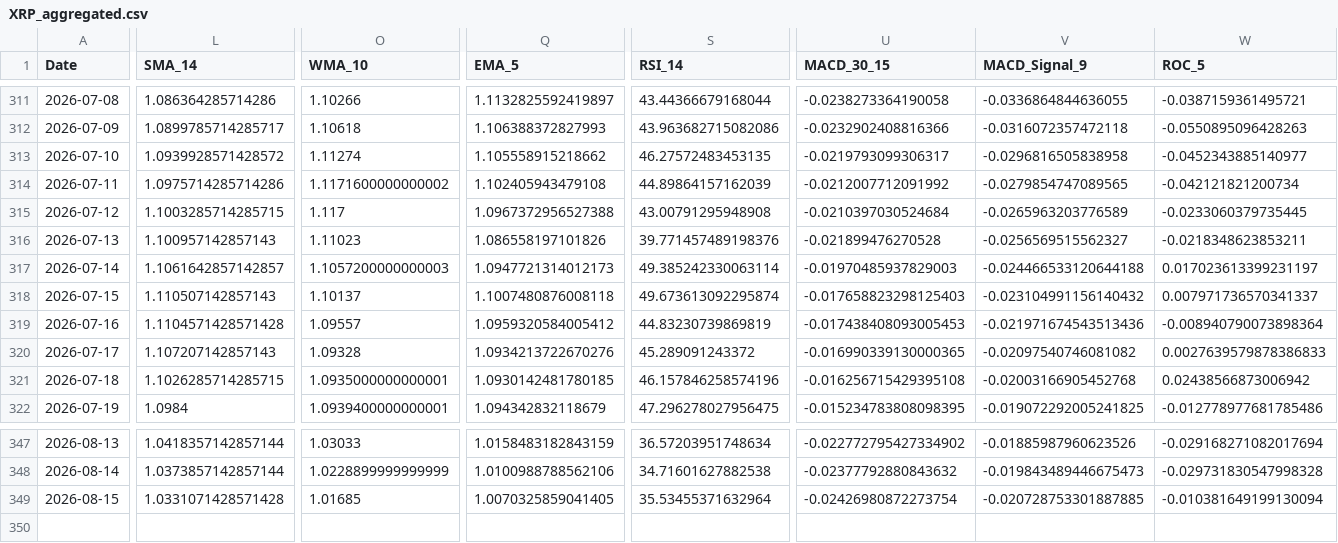
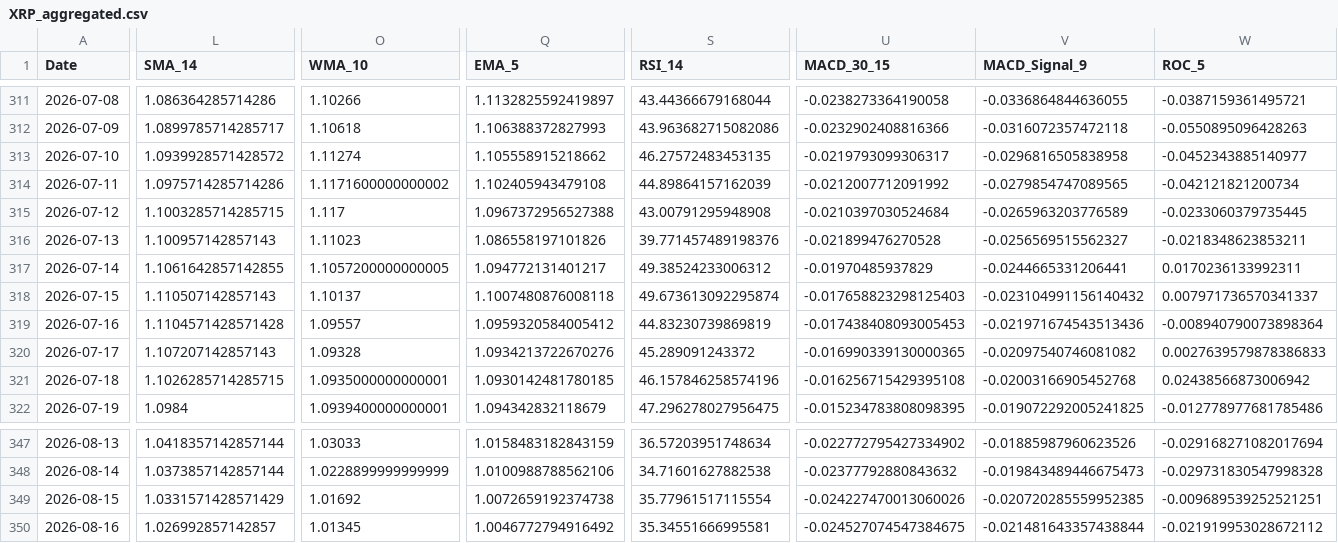
Before and after one commit to JintaoLiuorJoey/coinbase-ohlcv-data, a CSV file: data/XRP_aggregated.csv, drawn as a sheet; only a part is shown, gaps mark what is left out; rows hold the shown columns only; the diff covers the shown part only; the diff names each change by its address in the sheet, - before the commit and + after, or states it on an @@ line.

```diff
--- a/data/XRP_aggregated.csv
+++ b/data/XRP_aggregated.csv
-L317 (SMA_14): 1.1061642857142857
+L317 (SMA_14): 1.1061642857142855
-O317 (WMA_10): 1.1057200000000003
+O317 (WMA_10): 1.1057200000000005
-Q317 (EMA_5): 1.0947721314012173
+Q317 (EMA_5): 1.094772131401217
-S317 (RSI_14): 49.385242330063114
+S317 (RSI_14): 49.38524233006312
-U317 (MACD_30_15): -0.01970485937829003
+U317 (MACD_30_15): -0.01970485937829
-V317 (MACD_Signal_9): -0.024466533120644188
+V317 (MACD_Signal_9): -0.0244665331206441
-W317 (ROC_5): 0.017023613399231197
+W317 (ROC_5): 0.0170236133992311
-L349 (SMA_14): 1.0331071428571428
+L349 (SMA_14): 1.0331571428571429
-O349 (WMA_10): 1.01685
+O349 (WMA_10): 1.01692
-Q349 (EMA_5): 1.0070325859041405
+Q349 (EMA_5): 1.0072659192374738
-S349 (RSI_14): 35.53455371632964
+S349 (RSI_14): 35.77961517115554
-U349 (MACD_30_15): -0.02426980872273754
+U349 (MACD_30_15): -0.024227470013060026
-V349 (MACD_Signal_9): -0.020728753301887885
+V349 (MACD_Signal_9): -0.020720285559952385
-W349 (ROC_5): -0.010381649199130094
+W349 (ROC_5): -0.009689539252521251
+row 350: 2026-08-16 | 1.026992857142857 | 1.01345 | 1.0046772794916492 | 35.34551666995581 | -0.024527074547384675 | -0.021481643357438844 | -0.021919953028672112
```
Also changed, not shown: 41 edited cells elsewhere in this file, data/BTC_aggregated.csv, data/ETH_aggregated.csv.
